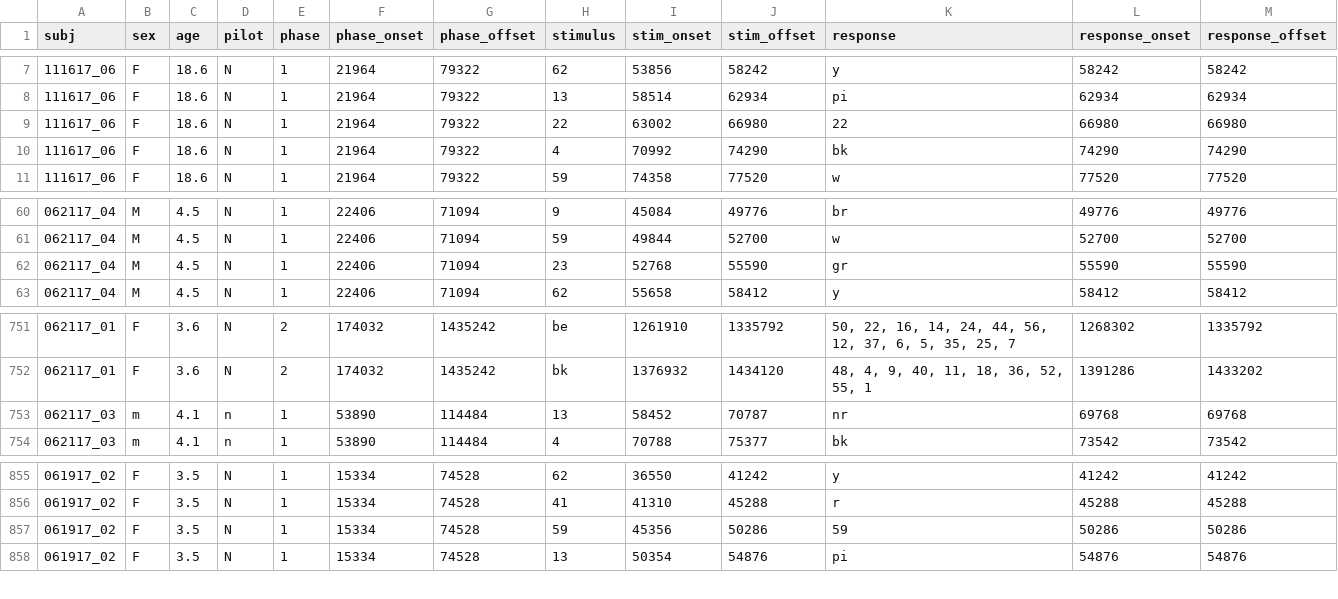
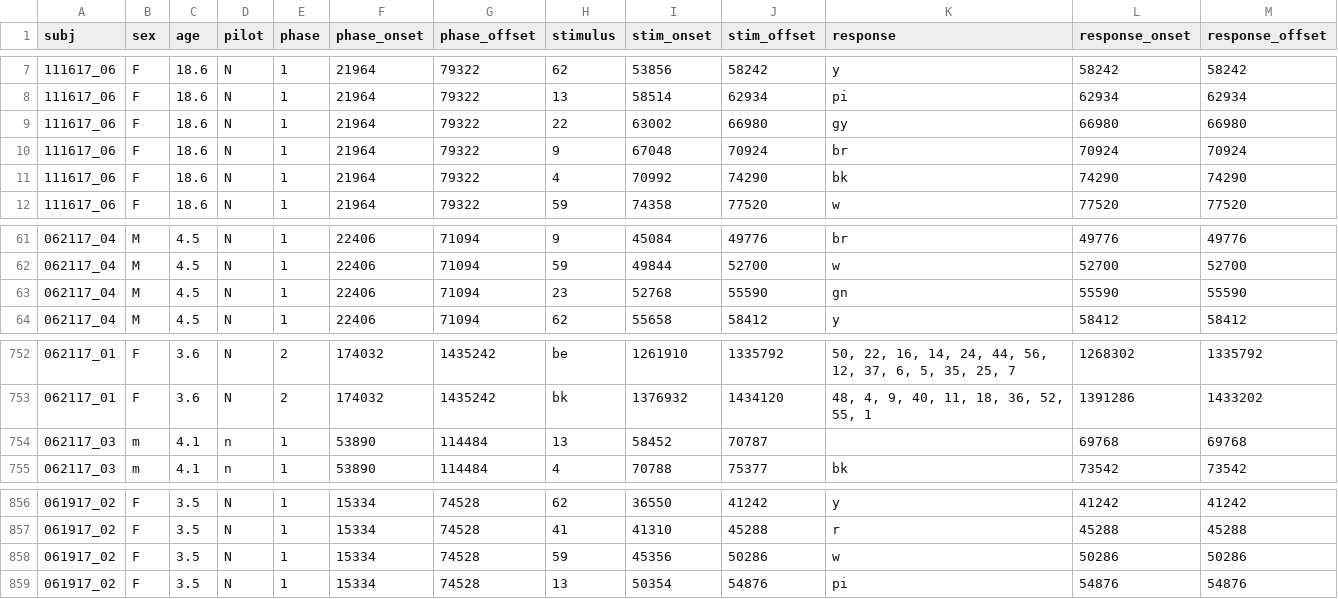
Before and after one commit to daniellekellier/color_crayola, a CSV file: data/printed_data.csv, drawn as a sheet; only a part is shown, gaps mark what is left out.

Commit message:
Clean out phase 1 typos

```diff
--- a/data/printed_data.csv
+++ b/data/printed_data.csv
@@ -8,3 +8,4 @@ subj,sex,age,pilot,phase,phase_onset,phase_offset,stimulus,stim_onset,stim_offse
 111617_06,F,18.6,N,1,21964,79322,13,58514,62934,"pi",62934,62934,
-111617_06,F,18.6,N,1,21964,79322,22,63002,66980,"22",66980,66980,
+111617_06,F,18.6,N,1,21964,79322,22,63002,66980,"gy",66980,66980,
+111617_06,F,18.6,N,1,21964,79322,9,67048,70924,"br",70924,70924,
 111617_06,F,18.6,N,1,21964,79322,4,70992,74290,"bk",74290,74290,
@@ -61,3 +62,3 @@ subj,sex,age,pilot,phase,phase_onset,phase_offset,stimulus,stim_onset,stim_offse
 062117_04,M,4.5,N,1,22406,71094,59,49844,52700,"w",52700,52700,
-062117_04,M,4.5,N,1,22406,71094,23,52768,55590,"gr",55590,55590,
+062117_04,M,4.5,N,1,22406,71094,23,52768,55590,"gn",55590,55590,
 062117_04,M,4.5,N,1,22406,71094,62,55658,58412,"y",58412,58412,
@@ -752,3 +753,3 @@ subj,sex,age,pilot,phase,phase_onset,phase_offset,stimulus,stim_onset,stim_offse
 062117_01,F,3.6,N,2,174032,1435242,bk,1376932,1434120,"48, 4, 9, 40, 11, 18, 36, 52, 55, 1",1391286,1433202,
-062117_03,m,4.1,n,1,53890,114484,13,58452,70787,"nr",69768,69768,
+062117_03,m,4.1,n,1,53890,114484,13,58452,70787,"",69768,69768,
 062117_03,m,4.1,n,1,53890,114484,4,70788,75377,"bk",73542,73542,
@@ -856,3 +857,3 @@ subj,sex,age,pilot,phase,phase_onset,phase_offset,stimulus,stim_onset,stim_offse
 061917_02,F,3.5,N,1,15334,74528,41,41310,45288,"r",45288,45288,
-061917_02,F,3.5,N,1,15334,74528,59,45356,50286,"59",50286,50286,
+061917_02,F,3.5,N,1,15334,74528,59,45356,50286,"w",50286,50286,
 061917_02,F,3.5,N,1,15334,74528,13,50354,54876,"pi",54876,54876,
```
